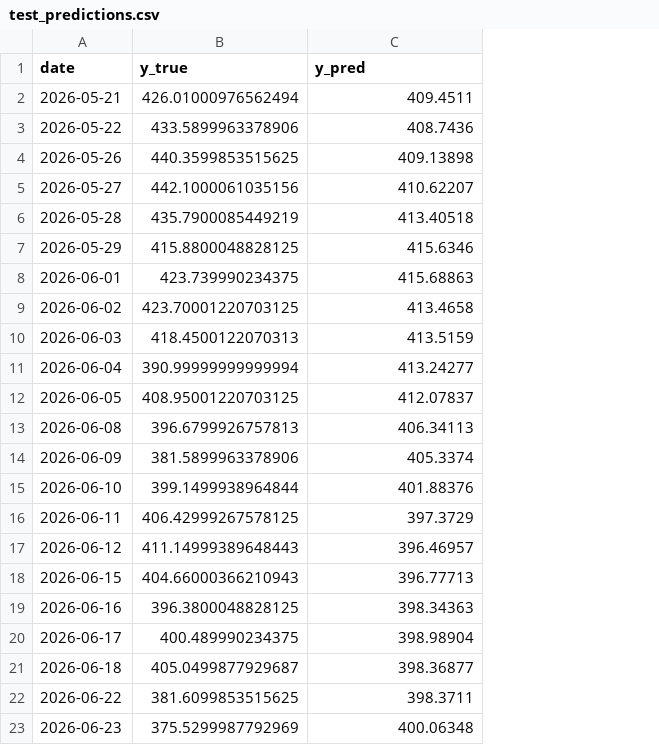
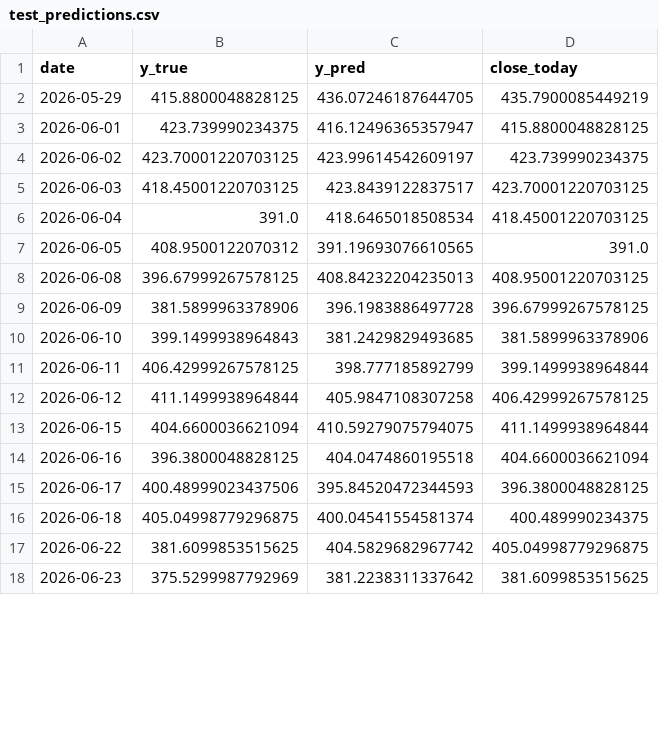
Before and after one commit to MoshcharovDima/stock-predict-mvp, a CSV file: artifacts/TSLA/test_predictions.csv, drawn as a sheet; only a part is shown; removed rows and columns are numbered as before the commit, all else as after; the diff covers the shown part only; the diff names each change by its address in the sheet, - before the commit and + after, or states it on an @@ line.

```diff
--- a/artifacts/TSLA/test_predictions.csv
+++ b/artifacts/TSLA/test_predictions.csv
+column D (close_today), rows 2-18: 435.7900085449219 | 415.8800048828125 | 423.739990234375 | 423.70001220703125 | 418.45001220703125 | 391.0 | 408.95001220703125 | 396.67999267578125 | 381.5899963378906 | 399.1499938964844 | 406.42999267578125 | 411.1499938964844 | 404.6600036621094 | 396.3800048828125 | 400.489990234375 | 405.04998779296875 | 381.6099853515625
-row 2: 2026-05-21 | 426.01000976562494 | 409.4511
-row 3: 2026-05-22 | 433.5899963378906 | 408.7436
-row 4: 2026-05-26 | 440.3599853515625 | 409.13898
-row 5: 2026-05-27 | 442.1000061035156 | 410.62207
-row 6: 2026-05-28 | 435.7900085449219 | 413.40518
-C2 (y_pred): 415.6346
+C2 (y_pred): 436.07246187644705
-C3 (y_pred): 415.68863
+C3 (y_pred): 416.12496365357947
-C4 (y_pred): 413.4658
+C4 (y_pred): 423.99614542609197
-B5 (y_true): 418.4500122070313
+B5 (y_true): 418.45001220703125
-C5 (y_pred): 413.5159
+C5 (y_pred): 423.8439122837517
-B6 (y_true): 390.99999999999994
+B6 (y_true): 391.0
-C6 (y_pred): 413.24277
+C6 (y_pred): 418.6465018508534
-B7 (y_true): 408.95001220703125
+B7 (y_true): 408.9500122070312
-C7 (y_pred): 412.07837
+C7 (y_pred): 391.19693076610565
-B8 (y_true): 396.6799926757813
+B8 (y_true): 396.67999267578125
-C8 (y_pred): 406.34113
+C8 (y_pred): 408.84232204235013
-C9 (y_pred): 405.3374
+C9 (y_pred): 396.1983886497728
-B10 (y_true): 399.1499938964844
+B10 (y_true): 399.1499938964843
-C10 (y_pred): 401.88376
+C10 (y_pred): 381.2429829493685
-C11 (y_pred): 397.3729
+C11 (y_pred): 398.777185892799
-B12 (y_true): 411.14999389648443
+B12 (y_true): 411.1499938964844
-C12 (y_pred): 396.46957
+C12 (y_pred): 405.9847108307258
-B13 (y_true): 404.66000366210943
+B13 (y_true): 404.6600036621094
-C13 (y_pred): 396.77713
+C13 (y_pred): 410.59279075794075
-C14 (y_pred): 398.34363
+C14 (y_pred): 404.0474860195518
-B15 (y_true): 400.489990234375
+B15 (y_true): 400.48999023437506
-C15 (y_pred): 398.98904
+C15 (y_pred): 395.84520472344593
-B16 (y_true): 405.0499877929687
+B16 (y_true): 405.04998779296875
-C16 (y_pred): 398.36877
+C16 (y_pred): 400.04541554581374
-C17 (y_pred): 398.3711
+C17 (y_pred): 404.5829682967742
-C18 (y_pred): 400.06348
+C18 (y_pred): 381.2238311337642
```
Also changed, not shown: 5 added rows and 21 edited cells elsewhere in this file, artifacts/AAPL/test_predictions.csv, 25 other files.
